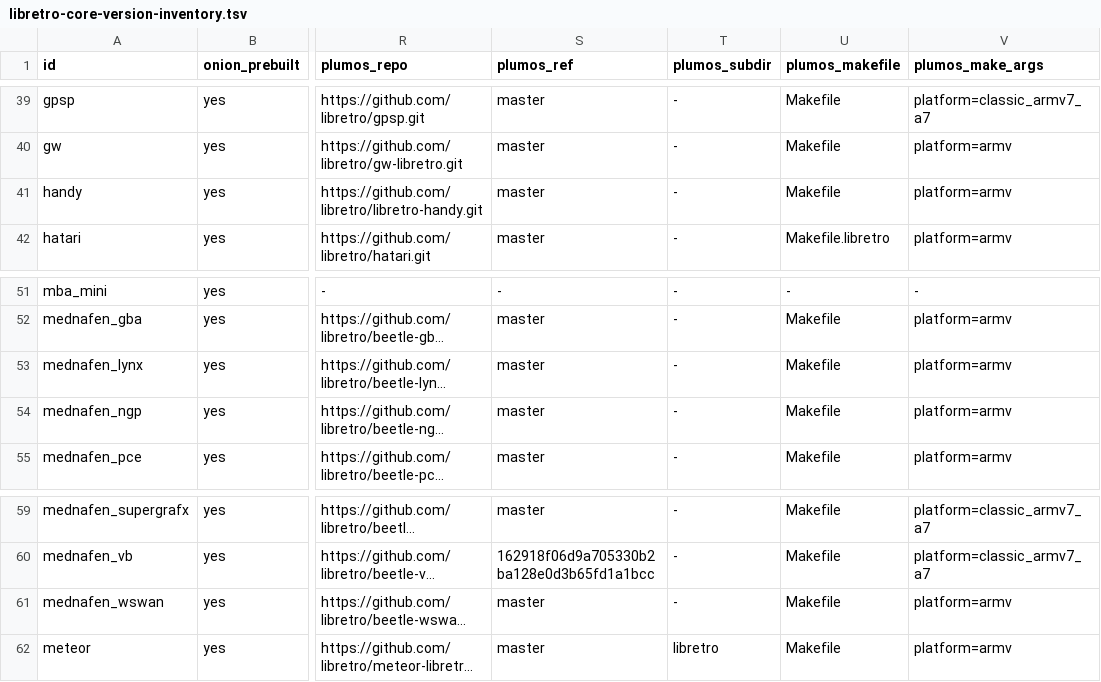
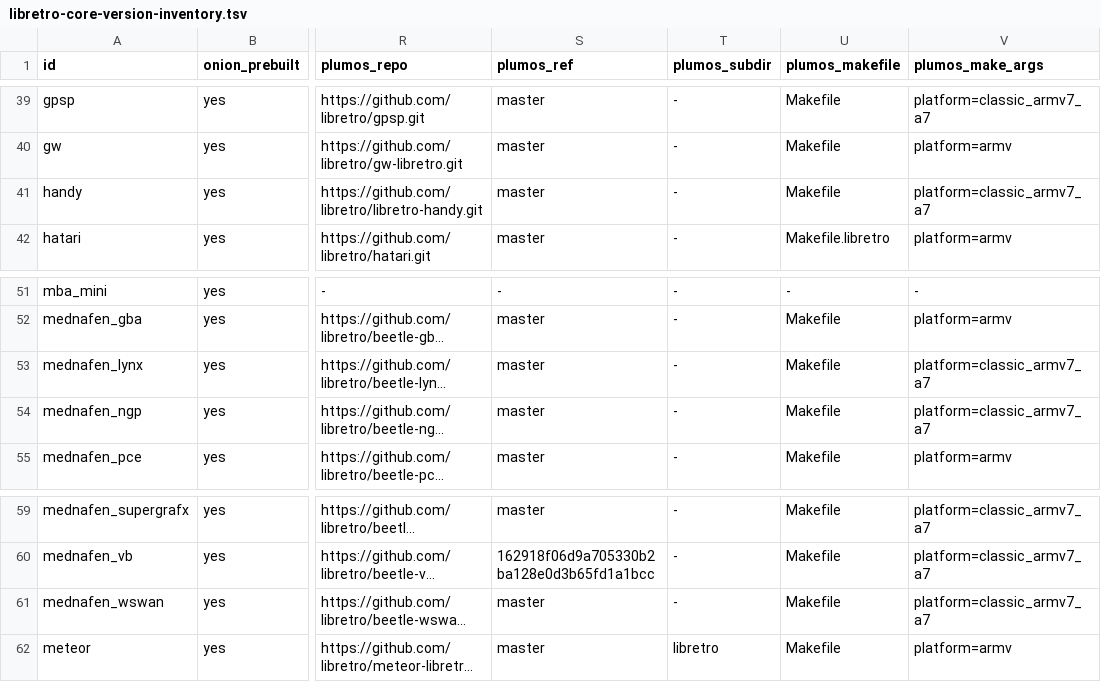
Before and after one commit to game-de-it/plumOS-A30, a TSV file: docs/libretro-core-version-inventory.tsv, drawn as a sheet; only a part is shown, gaps mark what is left out; long unchanged cells end in …; the diff names each change by its address in the sheet, - before the commit and + after, or states it on an @@ line.

```diff
--- a/docs/libretro-core-version-inventory.tsv
+++ b/docs/libretro-core-version-inventory.tsv
-V41 (plumos_make_args): platform=armv
+V41 (plumos_make_args): platform=classic_armv7_a7
-V53:V54 (plumos_make_args): platform=armv
+V53:V54 (plumos_make_args): platform=classic_armv7_a7
-V61 (plumos_make_args): platform=armv
+V61 (plumos_make_args): platform=classic_armv7_a7
```
Also changed, not shown: docker/plumos-toolchain/libretro-core-recipes.tsv, 2 other files.
